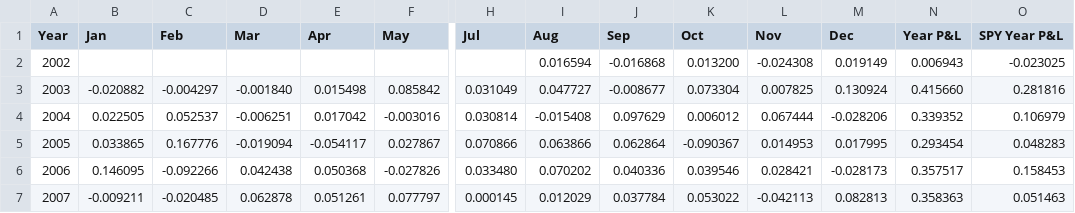
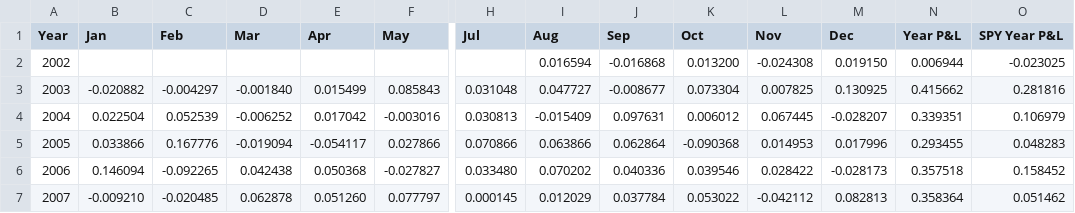
Before and after one commit to uyenl99/extreme-dashboard, a CSV file: inflation-compass/monthly_pnl_by_year.csv, drawn as a sheet; only a part is shown, gaps mark what is left out; the diff covers the shown part only; the diff names each change by its address in the sheet, - before the commit and + after, or states it on an @@ line.

```diff
--- a/inflation-compass/monthly_pnl_by_year.csv
+++ b/inflation-compass/monthly_pnl_by_year.csv
-M2 (Dec): 0.019149
+M2 (Dec): 0.019150
-N2 (Year P&L): 0.006943
+N2 (Year P&L): 0.006944
-E3 (Apr): 0.015498
+E3 (Apr): 0.015499
-F3 (May): 0.085842
+F3 (May): 0.085843
-H3 (Jul): 0.031049
+H3 (Jul): 0.031048
-M3 (Dec): 0.130924
+M3 (Dec): 0.130925
-N3 (Year P&L): 0.415660
+N3 (Year P&L): 0.415662
-B4 (Jan): 0.022505
+B4 (Jan): 0.022504
-C4 (Feb): 0.052537
+C4 (Feb): 0.052539
-D4 (Mar): -0.006251
+D4 (Mar): -0.006252
-H4 (Jul): 0.030814
+H4 (Jul): 0.030813
-I4 (Aug): -0.015408
+I4 (Aug): -0.015409
-J4 (Sep): 0.097629
+J4 (Sep): 0.097631
-L4 (Nov): 0.067444
+L4 (Nov): 0.067445
-M4 (Dec): -0.028206
+M4 (Dec): -0.028207
-N4 (Year P&L): 0.339352
+N4 (Year P&L): 0.339351
-B5 (Jan): 0.033865
+B5 (Jan): 0.033866
-F5 (May): 0.027867
+F5 (May): 0.027866
-K5 (Oct): -0.090367
+K5 (Oct): -0.090368
-M5 (Dec): 0.017995
+M5 (Dec): 0.017996
-N5 (Year P&L): 0.293454
+N5 (Year P&L): 0.293455
-B6 (Jan): 0.146095
+B6 (Jan): 0.146094
-C6 (Feb): -0.092266
+C6 (Feb): -0.092265
-F6 (May): -0.027826
+F6 (May): -0.027827
-L6 (Nov): 0.028421
+L6 (Nov): 0.028422
-N6 (Year P&L): 0.357517
+N6 (Year P&L): 0.357518
-O6 (SPY Year P&L): 0.158453
+O6 (SPY Year P&L): 0.158452
-B7 (Jan): -0.009211
+B7 (Jan): -0.009210
-E7 (Apr): 0.051261
+E7 (Apr): 0.051260
-L7 (Nov): -0.042113
+L7 (Nov): -0.042112
-N7 (Year P&L): 0.358363
+N7 (Year P&L): 0.358364
-O7 (SPY Year P&L): 0.051463
+O7 (SPY Year P&L): 0.051462
```
Also changed, not shown: 75 edited cells elsewhere in this file, inflation-compass/summary.csv, 12 other files.
